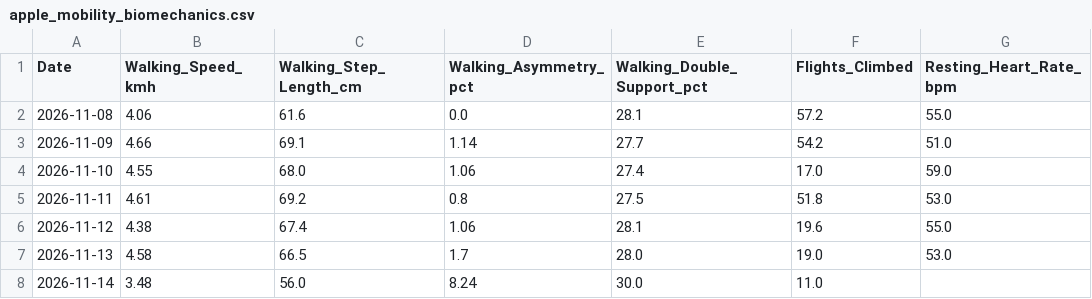
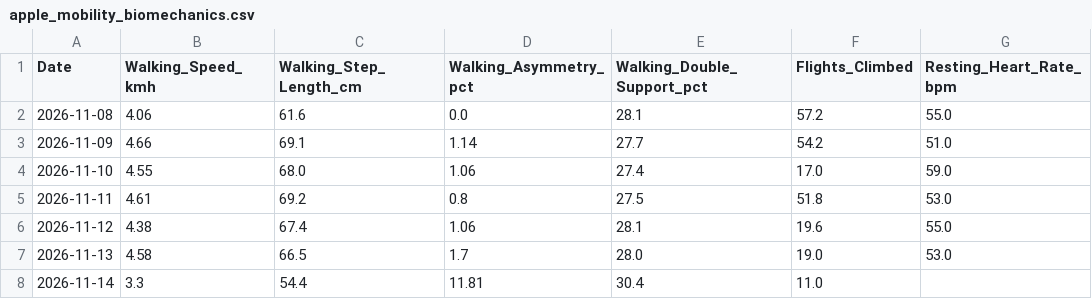
Before and after one commit to ayrtonxandre/agy, a CSV file: athx/apple_mobility_biomechanics.csv, drawn as a sheet.

```diff
--- a/athx/apple_mobility_biomechanics.csv
+++ b/athx/apple_mobility_biomechanics.csv
@@ -7,2 +7,2 @@ Date,Walking_Speed_kmh,Walking_Step_Length_cm,Walking_Asymmetry_pct,Walking_Doub
 2026-11-13,4.58,66.5,1.7,28.0,19.0,53.0
-2026-11-14,3.48,56.0,8.24,30.0,11.0,
+2026-11-14,3.3,54.4,11.81,30.4,11.0,
```
Also changed, not shown: athx/apple_daily_activity.csv.
